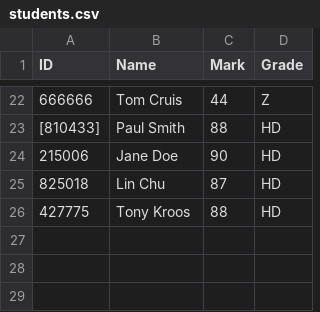
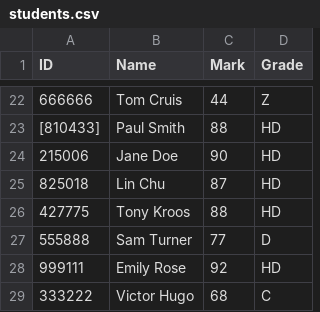
Before and after one commit to Georges034302/acc-cloud-wil-demo, a CSV file: week6/students.csv, drawn as a sheet; only a part is shown, gaps mark what is left out.

Commit message:
week 6

```diff
--- a/week6/students.csv
+++ b/week6/students.csv
@@ -26 +26,4 @@ ID,Name,Mark,Grade
 427775,Tony Kroos,88,HD
+555888,Sam Turner,77,D
+999111,Emily Rose,92,HD
+333222,Victor Hugo,68,C
```
Also changed, not shown: 8 other files.
